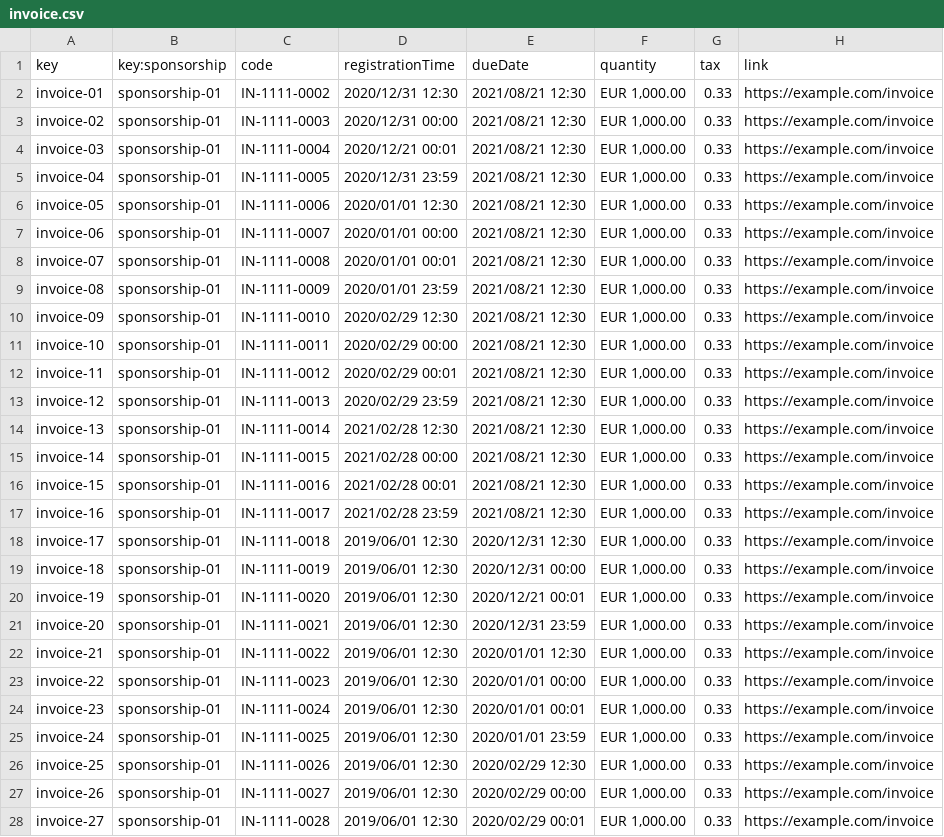
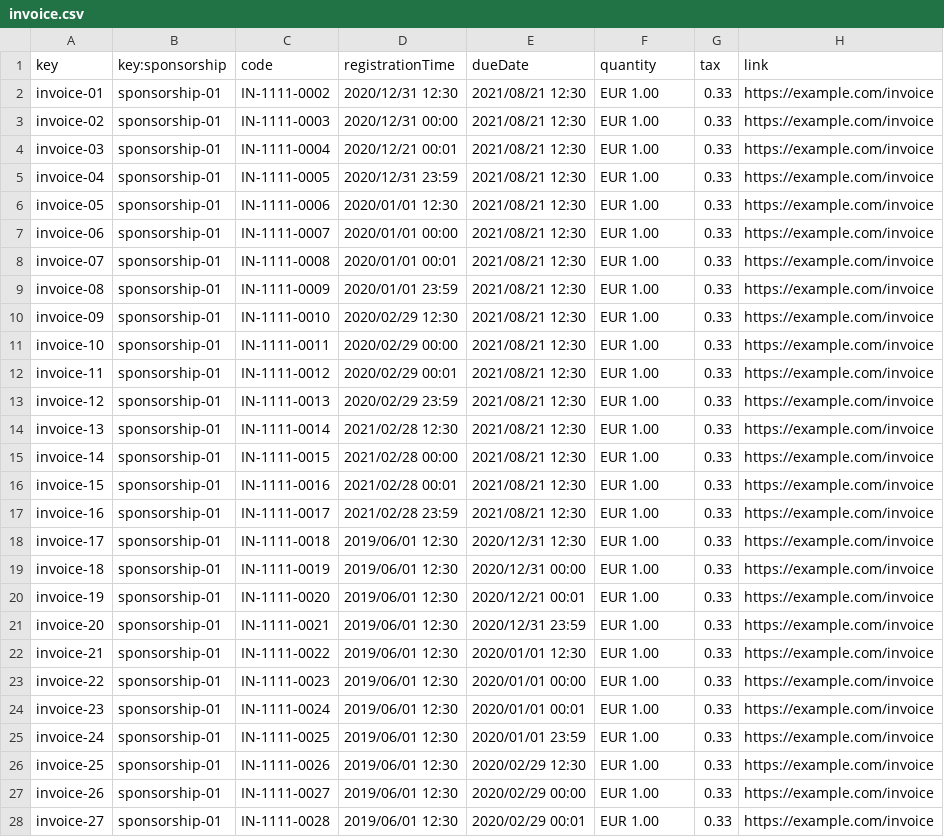
Before and after one commit to jormunrod/Acme-SF-24.1.1, a CSV file: src/main/webapp/WEB-INF/resources/sample-data/invoice.csv, drawn as a sheet; only a part is shown; the diff covers the shown part only; the diff names each change by its address in the sheet, - before the commit and + after, or states it on an @@ line.

```diff
--- a/src/main/webapp/WEB-INF/resources/sample-data/invoice.csv
+++ b/src/main/webapp/WEB-INF/resources/sample-data/invoice.csv
-F2:F28 (quantity): EUR 1,000.00
+F2:F28 (quantity): EUR 1.00
```
Also changed, not shown: 7 edited cells elsewhere in this file, src/main/webapp/WEB-INF/resources/sample-data/sponsorship.csv, 9 other files.
